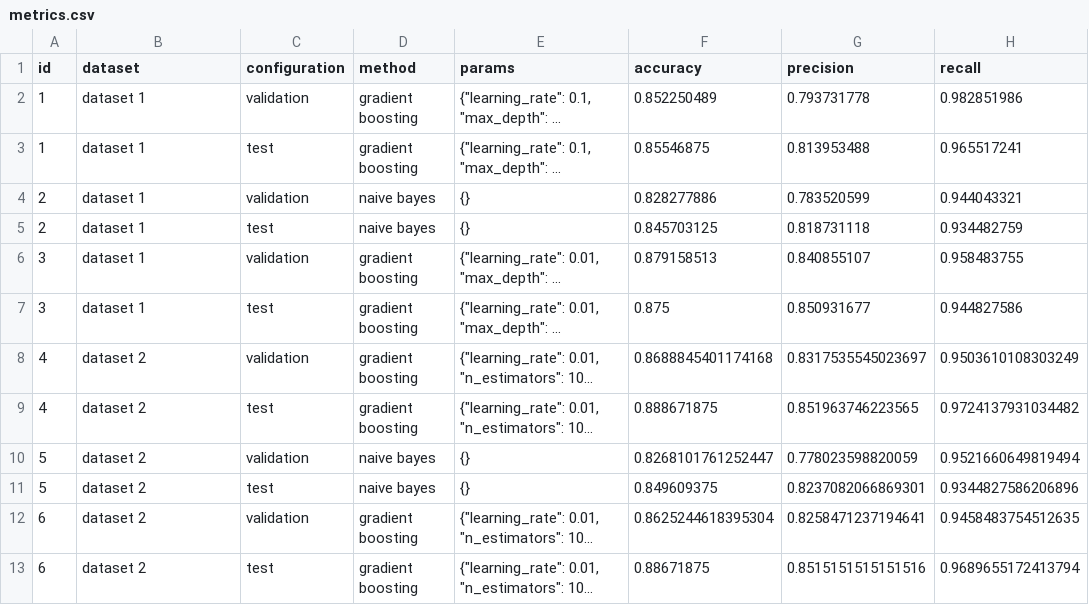
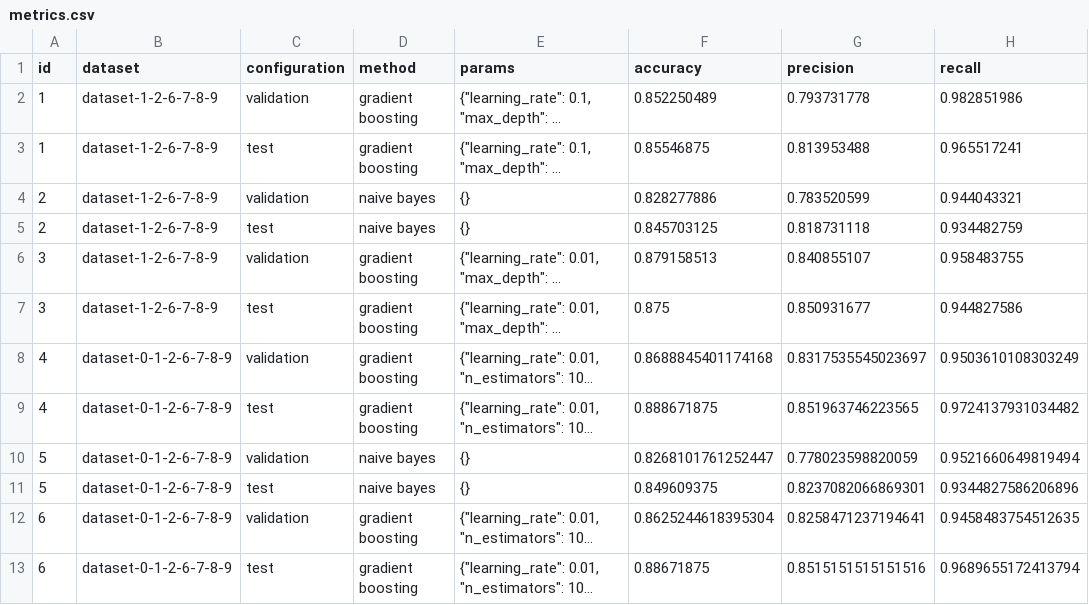
Before and after one commit to argrecsys/arg-classifier, a CSV file: result/metrics.csv, drawn as a sheet; only a part is shown; long unchanged cells end in …; the diff names each change by its address in the sheet, - before the commit and + after, or states it on an @@ line.

Commit message:
Update ArgumentClassifier solution
- The get_curr_dataset_name function has been added to main.py file.
- Metrics CSV file has been updated.

```diff
--- a/result/metrics.csv
+++ b/result/metrics.csv
-B2:B7 (dataset): dataset 1
+B2:B7 (dataset): dataset-1-2-6-7-8-9
-B8:B13 (dataset): dataset 2
+B8:B13 (dataset): dataset-0-1-2-6-7-8-9
```
Also changed, not shown: 3 other files.
